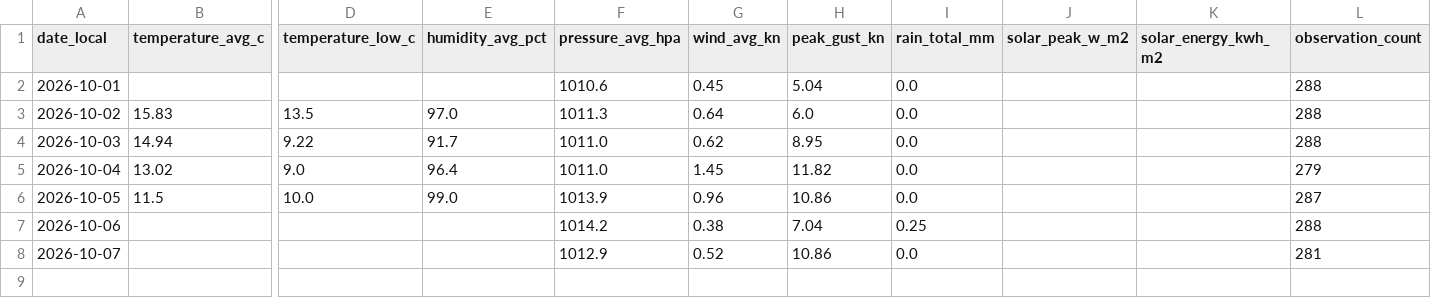
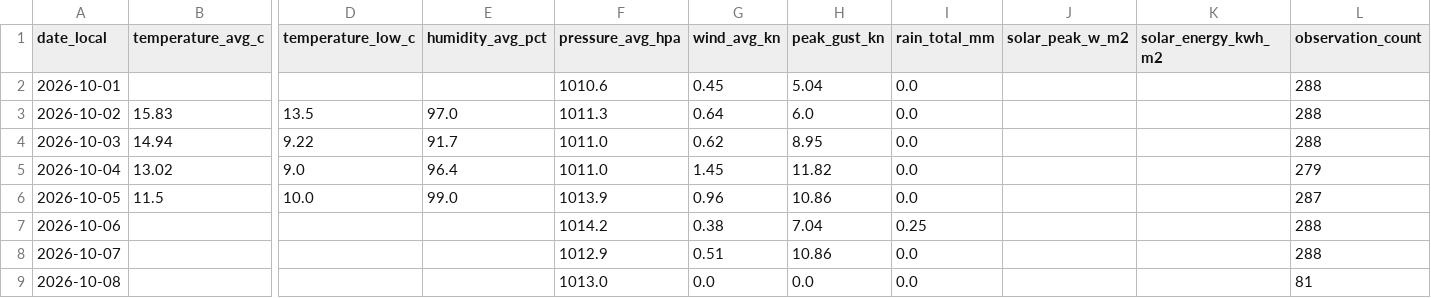
Before and after one commit to TrentinP/brambley-weather, a CSV file: data/daily/2026-10.csv, drawn as a sheet; only a part is shown, gaps mark what is left out; rows hold the shown columns only; the diff names each change by its address in the sheet, - before the commit and + after, or states it on an @@ line.

```diff
--- a/data/daily/2026-10.csv
+++ b/data/daily/2026-10.csv
-G8 (wind_avg_kn): 0.52
+G8 (wind_avg_kn): 0.51
-L8 (observation_count): 281
+L8 (observation_count): 288
+row 9: 2026-10-08 |  |  |  | 1013.0 | 0.0 | 0.0 | 0.0 |  |  | 81
```
Also changed, not shown: 3 other files.
